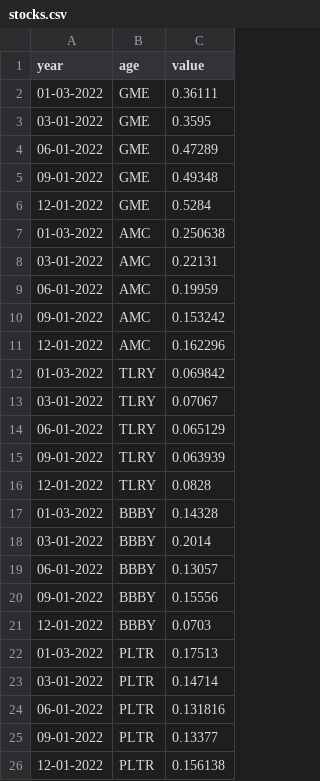
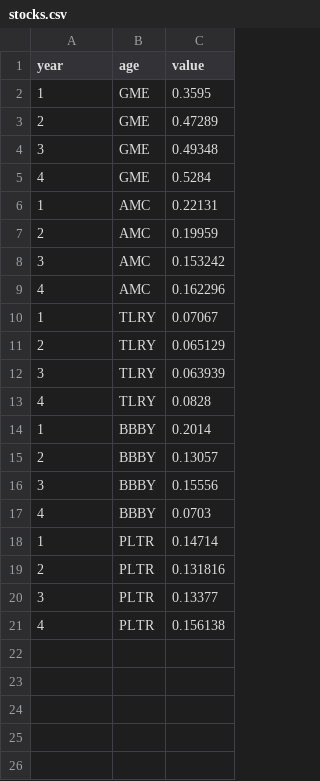
Before and after one commit to nho1cu/StockProject, a CSV file: stocks.csv, drawn as a sheet.

```diff
--- a/stocks.csv
+++ b/stocks.csv
@@ -1,26 +1,21 @@
 year,age,value
-01-03-2022,GME,0.36111
-03-01-2022,GME,0.3595
-06-01-2022,GME,0.47289
-09-01-2022,GME,0.49348
-12-01-2022,GME,0.5284
-01-03-2022,AMC,0.250638
-03-01-2022,AMC,0.22131
-06-01-2022,AMC,0.19959
-09-01-2022,AMC,0.153242
-12-01-2022,AMC,0.162296
-01-03-2022,TLRY,0.069842
-03-01-2022,TLRY,0.07067
-06-01-2022,TLRY,0.065129
-09-01-2022,TLRY,0.063939
-12-01-2022,TLRY,0.0828
-01-03-2022,BBBY,0.14328
-03-01-2022,BBBY,0.2014
-06-01-2022,BBBY,0.13057
-09-01-2022,BBBY,0.15556
-12-01-2022,BBBY,0.0703
-01-03-2022,PLTR,0.17513
-03-01-2022,PLTR,0.14714
-06-01-2022,PLTR,0.131816
-09-01-2022,PLTR,0.13377
-12-01-2022,PLTR,0.156138
+1,GME,0.3595
+2,GME,0.47289
+3,GME,0.49348
+4,GME,0.5284
+1,AMC,0.22131
+2,AMC,0.19959
+3,AMC,0.153242
+4,AMC,0.162296
+1,TLRY,0.07067
+2,TLRY,0.065129
+3,TLRY,0.063939
+4,TLRY,0.0828
+1,BBBY,0.2014
+2,BBBY,0.13057
+3,BBBY,0.15556
+4,BBBY,0.0703
+1,PLTR,0.14714
+2,PLTR,0.131816
+3,PLTR,0.13377
+4,PLTR,0.156138
```
Also changed, not shown: 4 other files.
